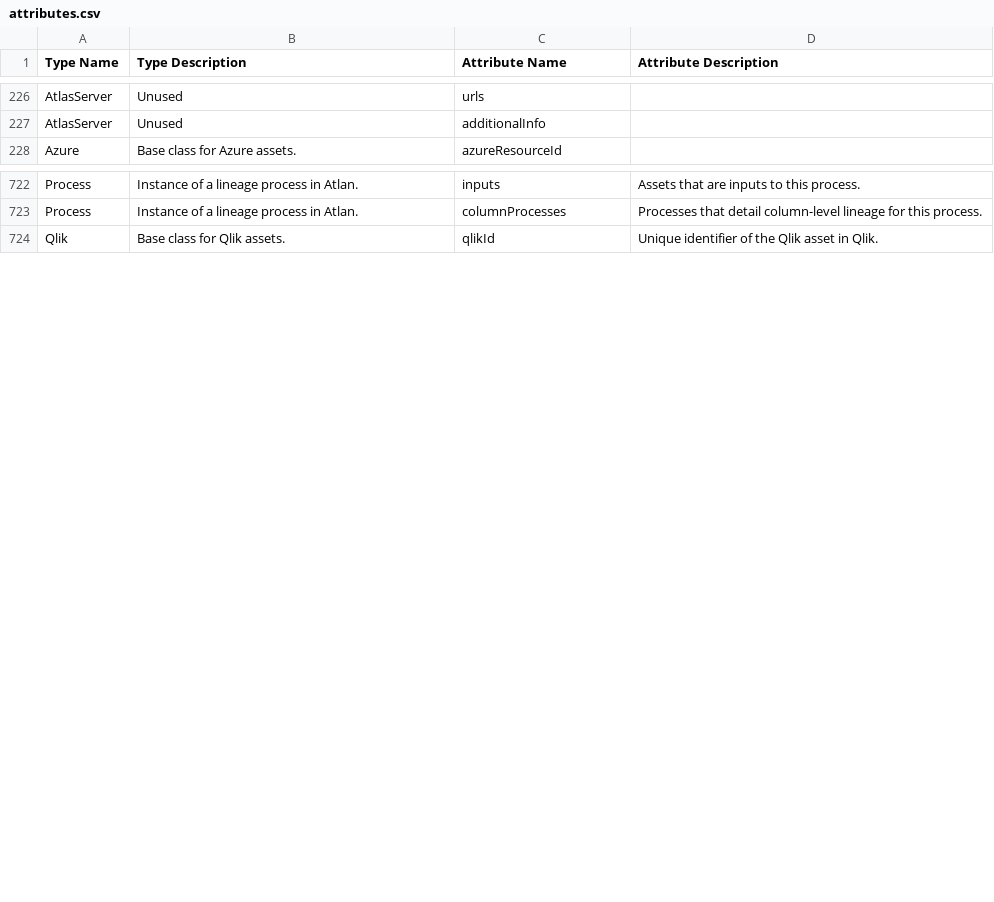
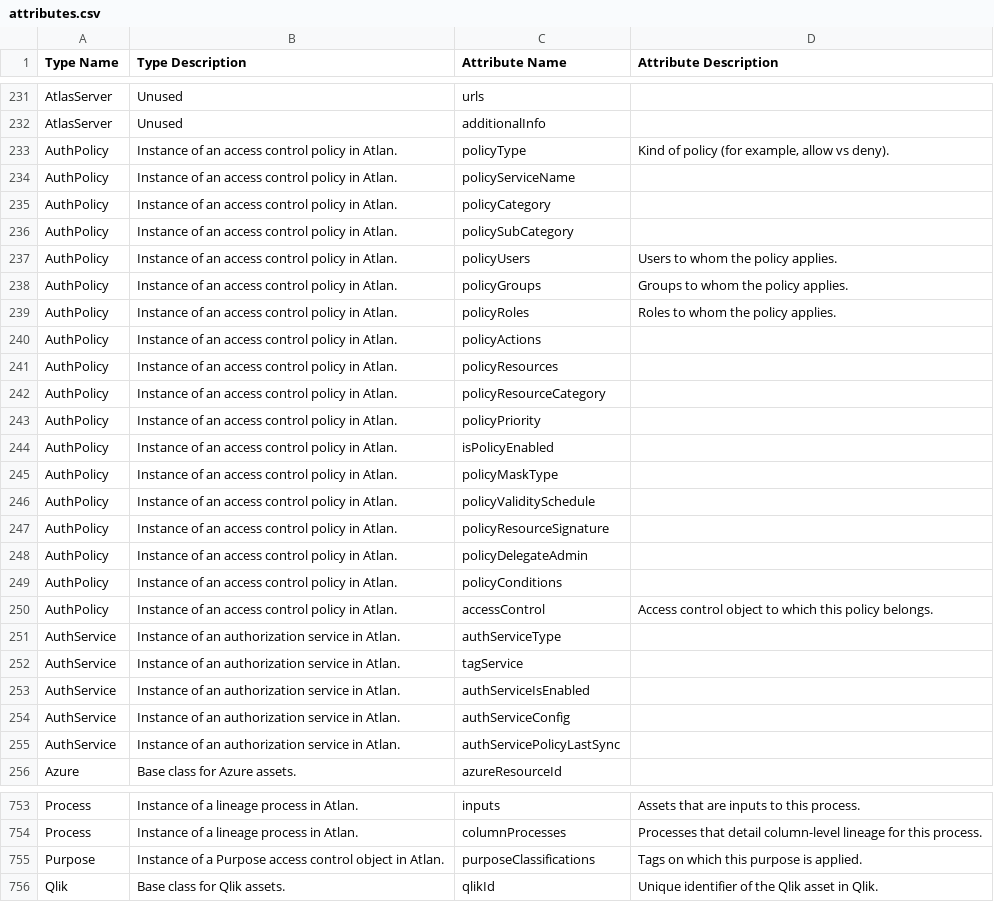
Before and after one commit to atlanhq/atlan-java, a CSV file: src/generate/resources/attributes.csv, drawn as a sheet; only a part is shown, gaps mark what is left out; the diff covers the shown part only; the diff names each change by its address in the sheet, - before the commit and + after, or states it on an @@ line.

Commit message:
Persona/purpose/policy migration (work-in-progress)
Signed-off-by: Christopher Grote <cmgrote@users.noreply.github.com>

```diff
--- a/src/generate/resources/attributes.csv
+++ b/src/generate/resources/attributes.csv
+row 233: AuthPolicy | Instance of an access control policy in Atlan. | policyType | Kind of policy (for example, allow vs deny).
+row 234: AuthPolicy | Instance of an access control policy in Atlan. | policyServiceName
+row 235: AuthPolicy | Instance of an access control policy in Atlan. | policyCategory
+row 236: AuthPolicy | Instance of an access control policy in Atlan. | policySubCategory
+row 237: AuthPolicy | Instance of an access control policy in Atlan. | policyUsers | Users to whom the policy applies.
+row 238: AuthPolicy | Instance of an access control policy in Atlan. | policyGroups | Groups to whom the policy applies.
+row 239: AuthPolicy | Instance of an access control policy in Atlan. | policyRoles | Roles to whom the policy applies.
+row 240: AuthPolicy | Instance of an access control policy in Atlan. | policyActions
+row 241: AuthPolicy | Instance of an access control policy in Atlan. | policyResources
+row 242: AuthPolicy | Instance of an access control policy in Atlan. | policyResourceCategory
+row 243: AuthPolicy | Instance of an access control policy in Atlan. | policyPriority
+row 244: AuthPolicy | Instance of an access control policy in Atlan. | isPolicyEnabled
+row 245: AuthPolicy | Instance of an access control policy in Atlan. | policyMaskType
+row 246: AuthPolicy | Instance of an access control policy in Atlan. | policyValiditySchedule
+row 247: AuthPolicy | Instance of an access control policy in Atlan. | policyResourceSignature
+row 248: AuthPolicy | Instance of an access control policy in Atlan. | policyDelegateAdmin
+row 249: AuthPolicy | Instance of an access control policy in Atlan. | policyConditions
+row 250: AuthPolicy | Instance of an access control policy in Atlan. | accessControl | Access control object to which this policy belongs.
+row 251: AuthService | Instance of an authorization service in Atlan. | authServiceType
+row 252: AuthService | Instance of an authorization service in Atlan. | tagService
+row 253: AuthService | Instance of an authorization service in Atlan. | authServiceIsEnabled
+row 254: AuthService | Instance of an authorization service in Atlan. | authServiceConfig
+row 255: AuthService | Instance of an authorization service in Atlan. | authServicePolicyLastSync
+row 755: Purpose | Instance of a Purpose access control object in Atlan. | purposeClassifications | Tags on which this purpose is applied.
```
Also changed, not shown: 15 added rows elsewhere in this file, 23 other files.
